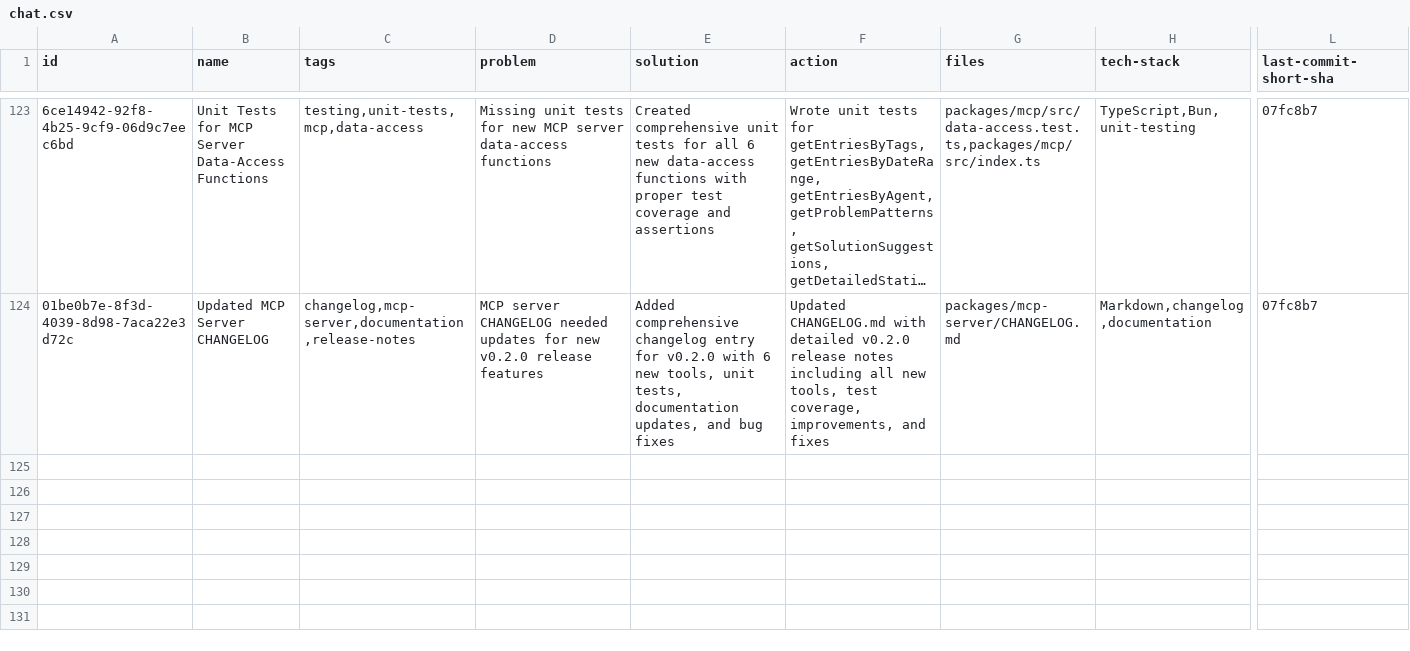
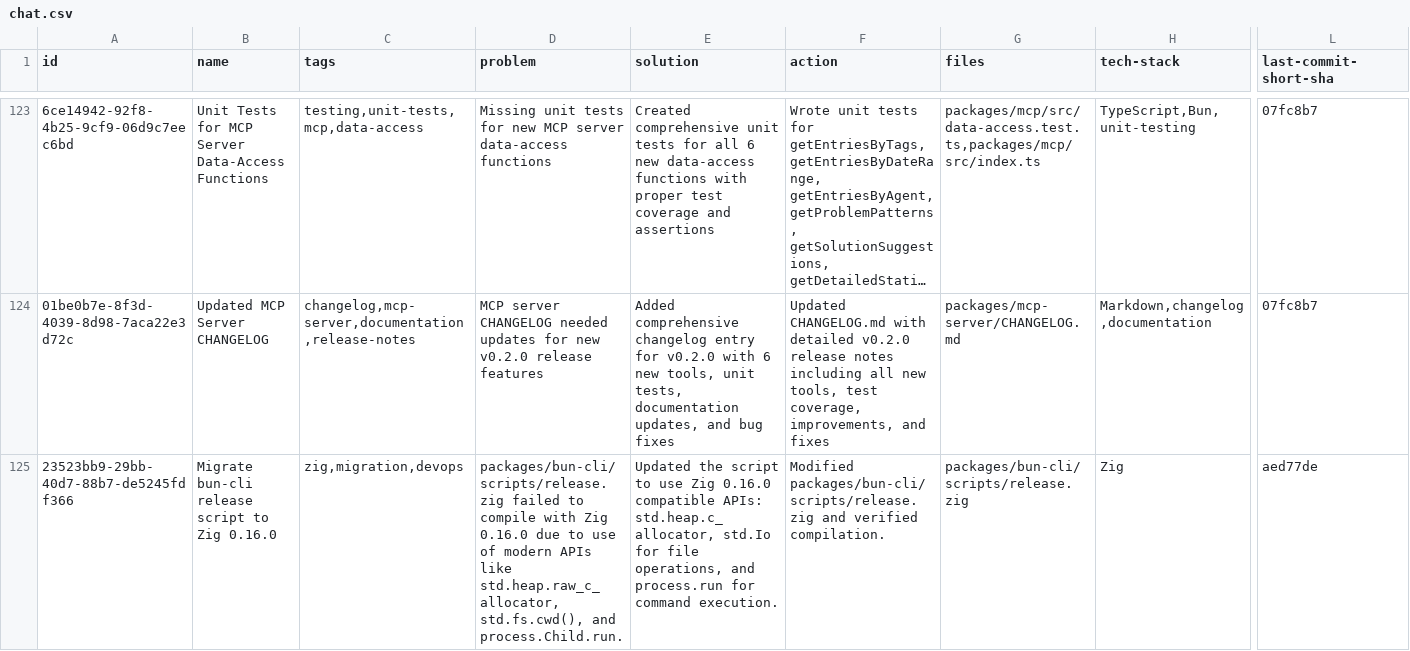
Before and after one commit to loclv/llm-lean-log, a CSV file: logs/chat.csv, drawn as a sheet; only a part is shown, gaps mark what is left out; long unchanged cells end in …; rows hold the shown columns only; the diff names each change by its address in the sheet, - before the commit and + after, or states it on an @@ line.

Commit message:
fix: release script for new ver of zig

```diff
--- a/logs/chat.csv
+++ b/logs/chat.csv
+row 125: 23523bb9-29bb-40d7-88b7-de5245fdf366 | Migrate bun-cli release script to Zig 0.16.0 | zig,migration,devops | packages/bun-cli/scripts/release.zig failed to compile with Zig 0.16.0 due to use of modern APIs like std.heap.raw_c_allocator, std.fs.cwd(), and process.Child.run. | Updated the script to use Zig 0.16.0 compatible APIs: std.heap.c_allocator, std.Io for file operations, and process.run for command execution. | Modified packages/bun-cli/scripts/release.zig and verified compilation. | packages/bun-cli/scripts/release.zig | Zig | aed77de
```
Also changed, not shown: 3 other files.
